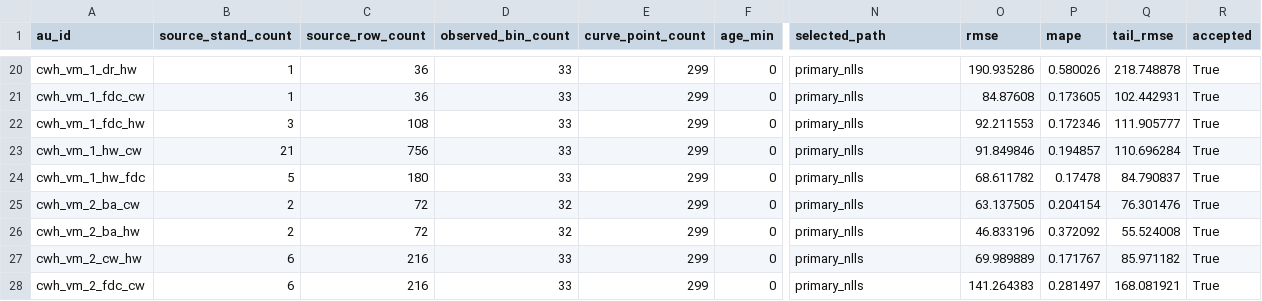
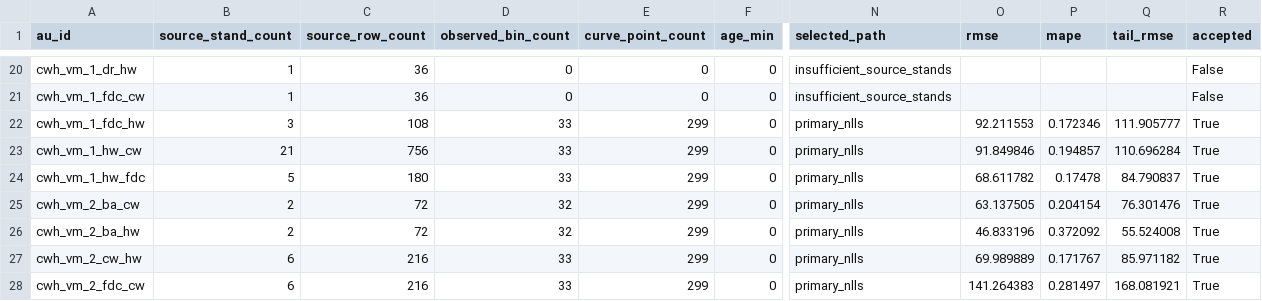
Before and after one commit to UBC-FRESH/femic-mkrf-instance, a CSV file: data/model_input_bundle/first_growth_au_fit_diagnostics.csv, drawn as a sheet; only a part is shown, gaps mark what is left out; the diff covers the shown part only; the diff names each change by its address in the sheet, - before the commit and + after, or states it on an @@ line.

Commit message:
P60.7b Reclassify MKRF insufficient-support curves

```diff
--- a/data/model_input_bundle/first_growth_au_fit_diagnostics.csv
+++ b/data/model_input_bundle/first_growth_au_fit_diagnostics.csv
-D20:D21 (observed_bin_count): 33
+D20:D21 (observed_bin_count): 0
-E20:E21 (curve_point_count): 299
+E20:E21 (curve_point_count): 0
-N20:N21 (selected_path): primary_nlls
+N20:N21 (selected_path): insufficient_source_stands
-O20 (rmse): 190.935286
+O20 (rmse): (empty)
-P20 (mape): 0.580026
+P20 (mape): (empty)
-Q20 (tail_rmse): 218.748878
+Q20 (tail_rmse): (empty)
-R20:R21 (accepted): True
+R20:R21 (accepted): False
-O21 (rmse): 84.87608
+O21 (rmse): (empty)
-P21 (mape): 0.173605
+P21 (mape): (empty)
-Q21 (tail_rmse): 102.442931
+Q21 (tail_rmse): (empty)
```
Also changed, not shown: 65 edited cells elsewhere in this file, data/model_input_bundle/bad_curve_audit_summary.csv, 2 other files.
